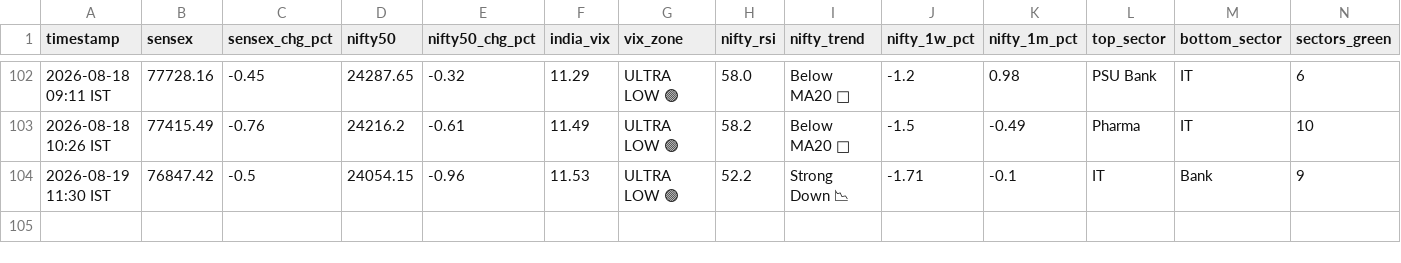
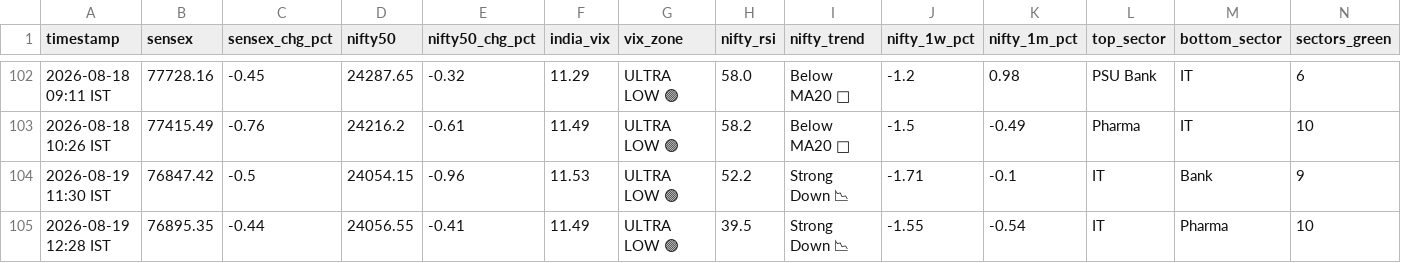
Before and after one commit to tester2021test/market_tracker, a CSV file: data/market_history.csv, drawn as a sheet; only a part is shown, gaps mark what is left out; rows hold the shown columns only; the diff names each change by its address in the sheet, - before the commit and + after, or states it on an @@ line.

```diff
--- a/data/market_history.csv
+++ b/data/market_history.csv
+row 105: 2026-08-19 12:28 IST | 76895.35 | -0.44 | 24056.55 | -0.41 | 11.49 | ULTRA LOW 🟢 | 39.5 | Strong Down 📉 | -1.55 | -0.54 | IT | Pharma | 10
```
